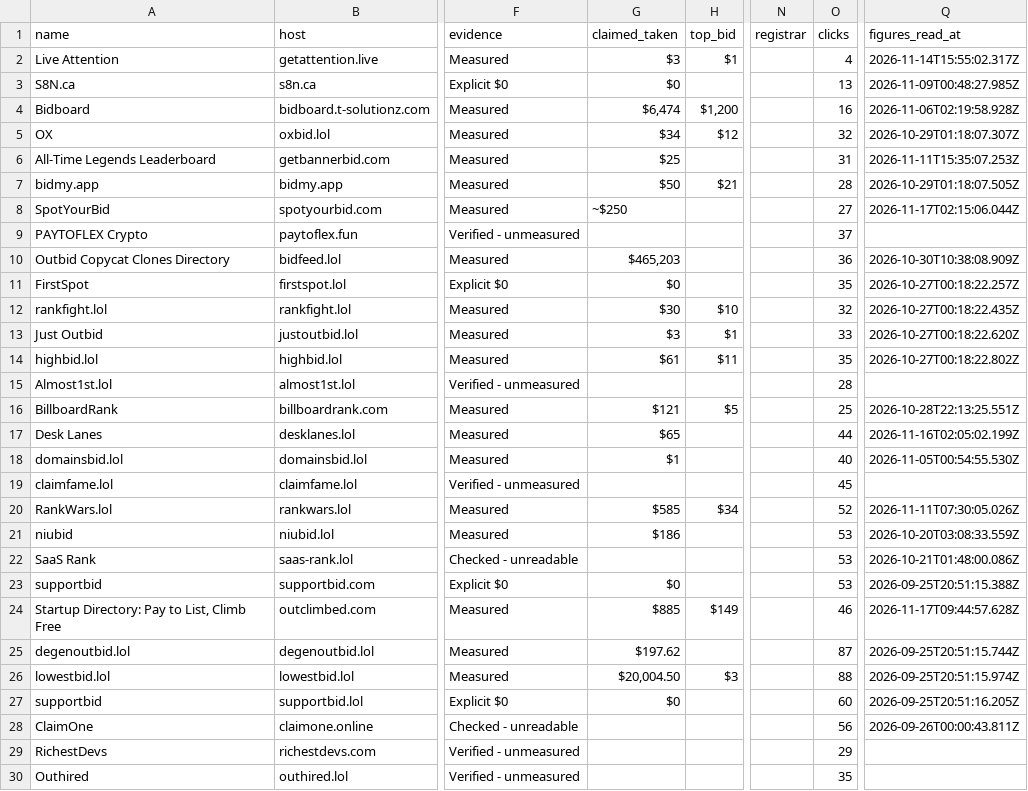
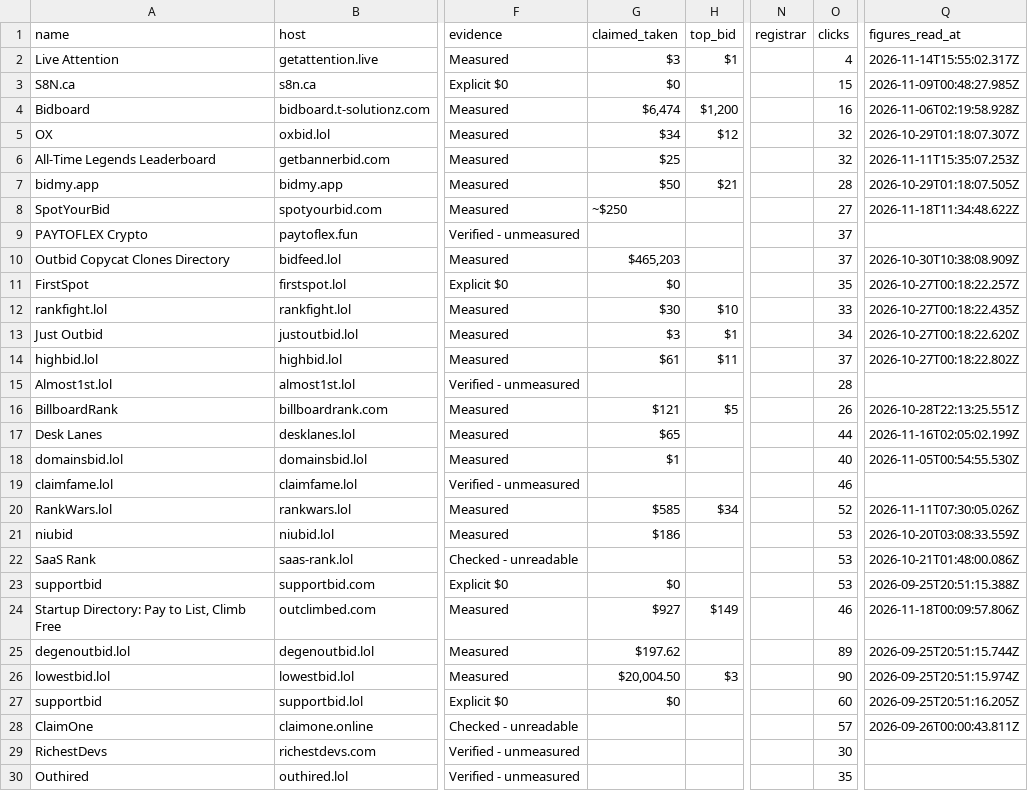
Before and after one commit to clickalex/Outbid.lol_copy_demo, a CSV file: data/outbid-market-inventory.csv, drawn as a sheet; only a part is shown, gaps mark what is left out; the diff covers the shown part only; the diff names each change by its address in the sheet, - before the commit and + after, or states it on an @@ line.

```diff
--- a/data/outbid-market-inventory.csv
+++ b/data/outbid-market-inventory.csv
-O3 (clicks): 13
+O3 (clicks): 15
-O6 (clicks): 31
+O6 (clicks): 32
-Q8 (figures_read_at): 2026-11-17T02:15:06.044Z
+Q8 (figures_read_at): 2026-11-18T11:34:48.622Z
-O10 (clicks): 36
+O10 (clicks): 37
-O12 (clicks): 32
+O12 (clicks): 33
-O13 (clicks): 33
+O13 (clicks): 34
-O14 (clicks): 35
+O14 (clicks): 37
-O16 (clicks): 25
+O16 (clicks): 26
-O19 (clicks): 45
+O19 (clicks): 46
-G24 (claimed_taken): $885
+G24 (claimed_taken): $927
-Q24 (figures_read_at): 2026-11-17T09:44:57.628Z
+Q24 (figures_read_at): 2026-11-18T00:09:57.806Z
-O25 (clicks): 87
+O25 (clicks): 89
-O26 (clicks): 88
+O26 (clicks): 90
-O28 (clicks): 56
+O28 (clicks): 57
-O29 (clicks): 29
+O29 (clicks): 30
```
Also changed, not shown: 96 edited cells elsewhere in this file, 4 other files.
